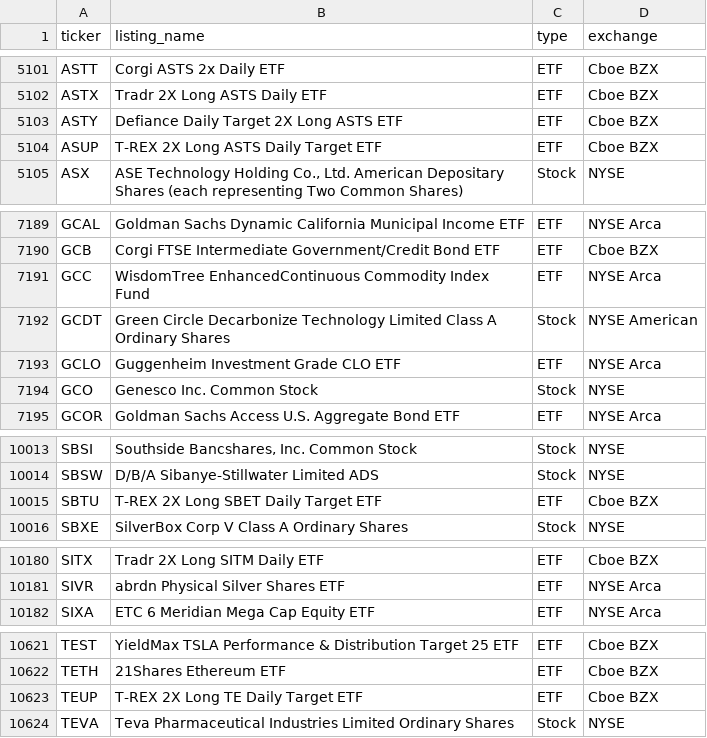
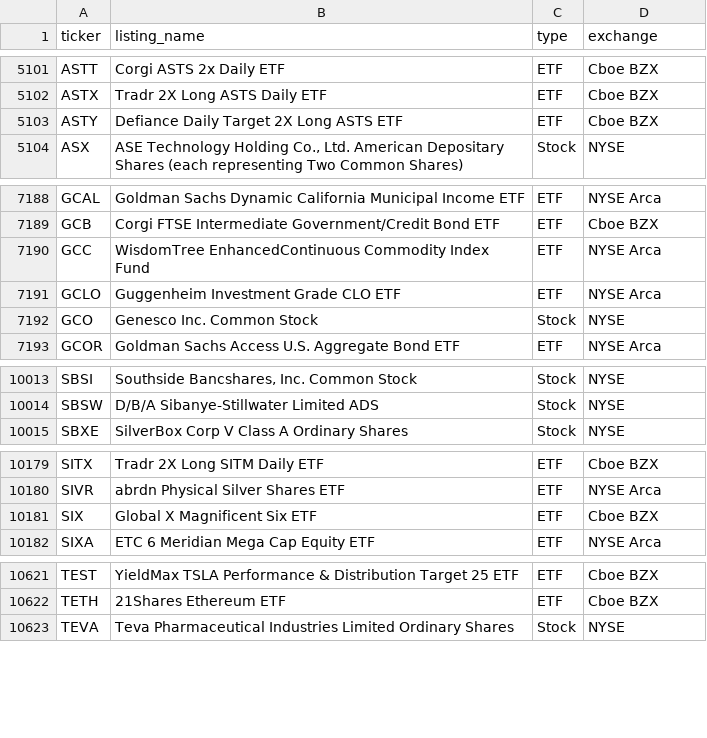
Before and after one commit to tayyabkamal7/Sharia-Stock-Screener, a CSV file: data/universe.csv, drawn as a sheet; only a part is shown, gaps mark what is left out; removed rows and columns are numbered as before the commit, all else as after; the diff covers the shown part only; the diff names each change by its address in the sheet, - before the commit and + after, or states it on an @@ line.

```diff
--- a/data/universe.csv
+++ b/data/universe.csv
-row 5104: ASUP | T-REX 2X Long ASTS Daily Target ETF | ETF | Cboe BZX
-row 7192: GCDT | Green Circle Decarbonize Technology Limited Class A Ordinary Shares | Stock | NYSE American
-row 10015: SBTU | T-REX 2X Long SBET Daily Target ETF | ETF | Cboe BZX
+row 10181: SIX | Global X Magnificent Six ETF | ETF | Cboe BZX
-row 10623: TEUP | T-REX 2X Long TE Daily Target ETF | ETF | Cboe BZX
```
Also changed, not shown: 4 added rows, 2 removed rows and 2 edited cells elsewhere in this file, data/prices.csv, 4 other files.
